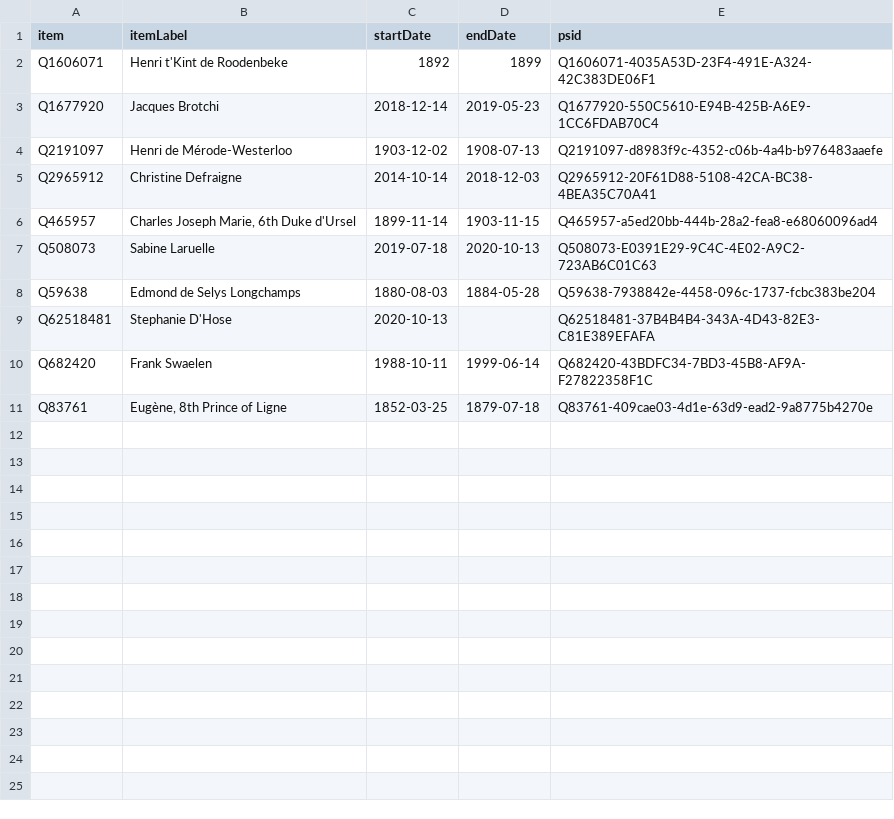
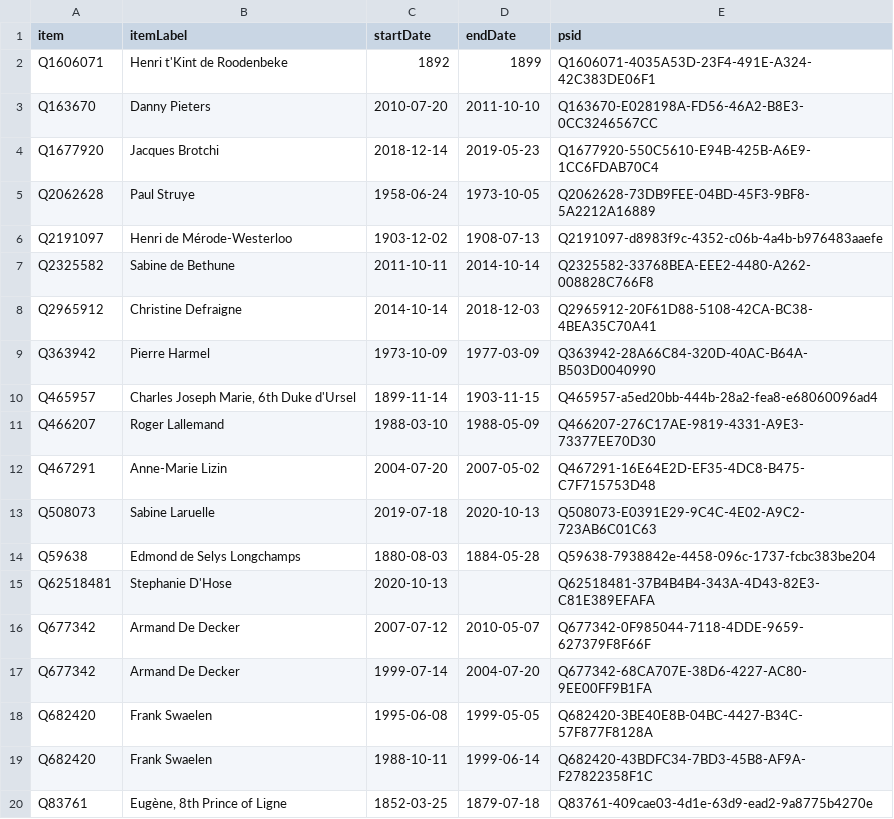
Before and after one commit to every-politician-scrapers/belgium-cabinet, a CSV file: sources/senate-president/wikidata.csv, drawn as a sheet.

Commit message:
Compare external sources to Wikidata

```diff
--- a/sources/senate-president/wikidata.csv
+++ b/sources/senate-president/wikidata.csv
@@ -2,6 +2,12 @@ item,itemLabel,startDate,endDate,psid
 Q1606071,Henri t'Kint de Roodenbeke,1892,1899,Q1606071-4035A53D-23F4-491E-A324-42C383DE06F1
+Q163670,Danny Pieters,2010-07-20,2011-10-10,Q163670-E028198A-FD56-46A2-B8E3-0CC3246567CC
 Q1677920,Jacques Brotchi,2018-12-14,2019-05-23,Q1677920-550C5610-E94B-425B-A6E9-1CC6FDAB70C4
+Q2062628,Paul Struye,1958-06-24,1973-10-05,Q2062628-73DB9FEE-04BD-45F3-9BF8-5A2212A16889
 Q2191097,Henri de Mérode-Westerloo,1903-12-02,1908-07-13,Q2191097-d8983f9c-4352-c06b-4a4b-b976483aaefe
+Q2325582,Sabine de Bethune,2011-10-11,2014-10-14,Q2325582-33768BEA-EEE2-4480-A262-008828C766F8
 Q2965912,Christine Defraigne,2014-10-14,2018-12-03,Q2965912-20F61D88-5108-42CA-BC38-4BEA35C70A41
+Q363942,Pierre Harmel,1973-10-09,1977-03-09,Q363942-28A66C84-320D-40AC-B64A-B503D0040990
 Q465957,"Charles Joseph Marie, 6th Duke d'Ursel",1899-11-14,1903-11-15,Q465957-a5ed20bb-444b-28a2-fea8-e68060096ad4
+Q466207,Roger Lallemand,1988-03-10,1988-05-09,Q466207-276C17AE-9819-4331-A9E3-73377EE70D30
+Q467291,Anne-Marie Lizin,2004-07-20,2007-05-02,Q467291-16E64E2D-EF35-4DC8-B475-C7F715753D48
 Q508073,Sabine Laruelle,2019-07-18,2020-10-13,Q508073-E0391E29-9C4C-4E02-A9C2-723AB6C01C63
@@ -9,2 +15,5 @@ Q59638,Edmond de Selys Longchamps,1880-08-03,1884-05-28,Q59638-7938842e-4458-096
 Q62518481,Stephanie D'Hose,2020-10-13,,Q62518481-37B4B4B4-343A-4D43-82E3-C81E389EFAFA
+Q677342,Armand De Decker,2007-07-12,2010-05-07,Q677342-0F985044-7118-4DDE-9659-627379F8F66F
+Q677342,Armand De Decker,1999-07-14,2004-07-20,Q677342-68CA707E-38D6-4227-AC80-9EE00FF9B1FA
+Q682420,Frank Swaelen,1995-06-08,1999-05-05,Q682420-3BE40E8B-04BC-4427-B34C-57F877F8128A
 Q682420,Frank Swaelen,1988-10-11,1999-06-14,Q682420-43BDFC34-7BD3-45B8-AF9A-F27822358F1C
```
Also changed, not shown: sources/senate-president/diff.csv.
